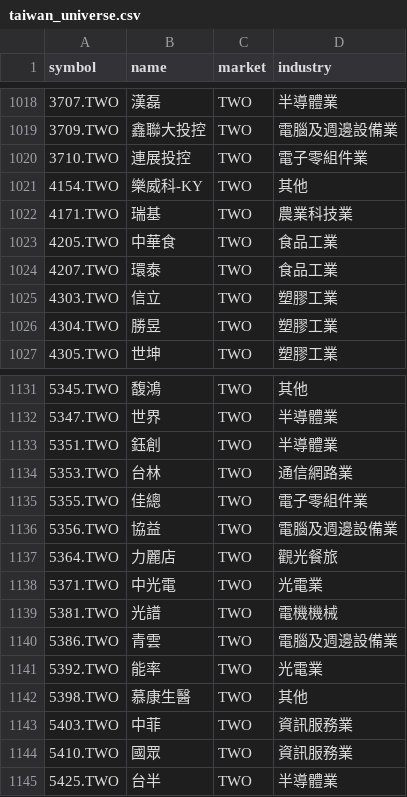
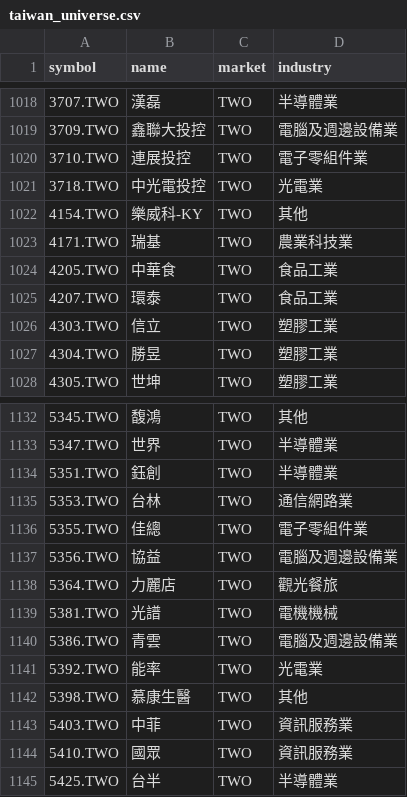
Before and after one commit to huangzewe/my-stock-screener, a CSV file: backend/config/taiwan_universe.csv, drawn as a sheet; only a part is shown, gaps mark what is left out; removed rows and columns are numbered as before the commit, all else as after; the diff names each change by its address in the sheet, - before the commit and + after, or states it on an @@ line.

```diff
--- a/backend/config/taiwan_universe.csv
+++ b/backend/config/taiwan_universe.csv
+row 1021: 3718.TWO | 中光電投控 | TWO | 光電業
-row 1138: 5371.TWO | 中光電 | TWO | 光電業
```
Also changed, not shown: 3 other files.
